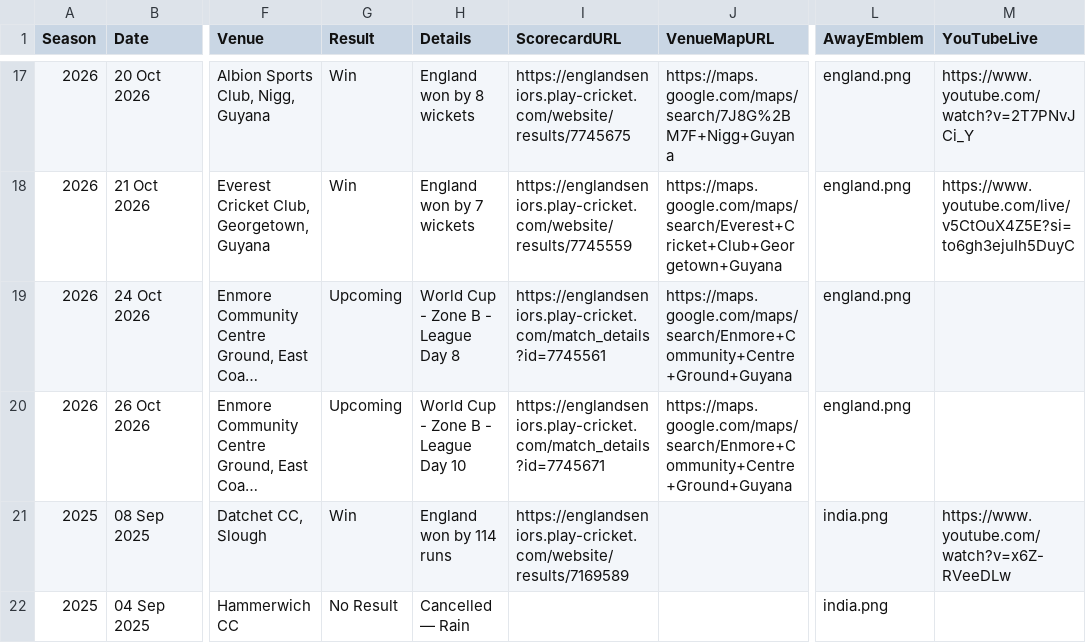
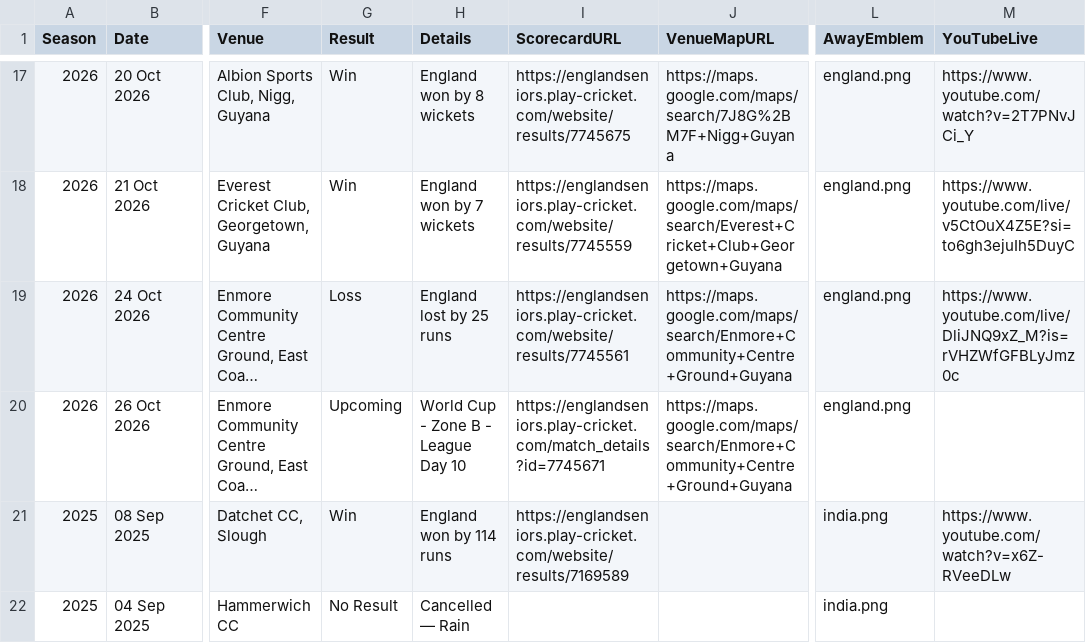
Before and after one commit to Eng40sCricket/eng40s-website, a CSV file: assets/data/matches.csv, drawn as a sheet; only a part is shown, gaps mark what is left out; long unchanged cells end in …; the diff names each change by its address in the sheet, - before the commit and + after, or states it on an @@ line.

Commit message:
Match admin: result for India Over 40s v England Over 40s (24 Oct 2026) — Loss

```diff
--- a/assets/data/matches.csv
+++ b/assets/data/matches.csv
-G19 (Result): Upcoming
+G19 (Result): Loss
-H19 (Details): World Cup - Zone B - League Day 8
+H19 (Details): England lost by 25 runs
-I19 (ScorecardURL): https://englandseniors.play-cricket.com/match_details?id=7745561
+I19 (ScorecardURL): https://englandseniors.play-cricket.com/website/results/7745561
-M19 (YouTubeLive): (empty)
+M19 (YouTubeLive): https://www.youtube.com/live/DliJNQ9xZ_M?is=rVHZWfGFBLyJmz0c
```
